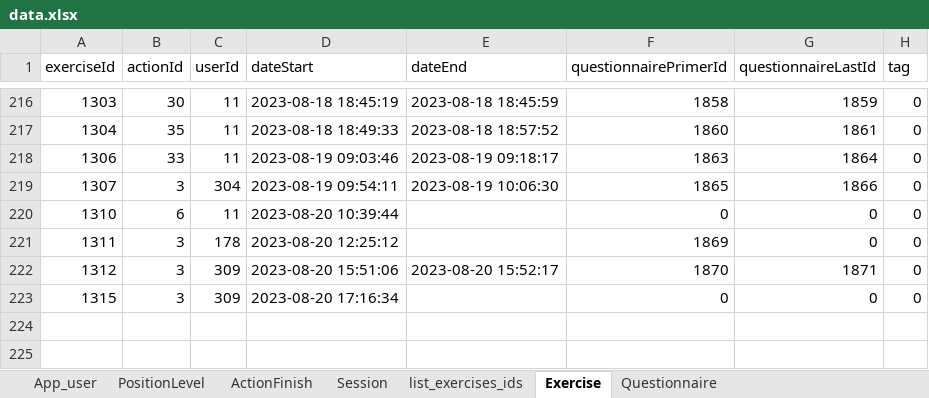
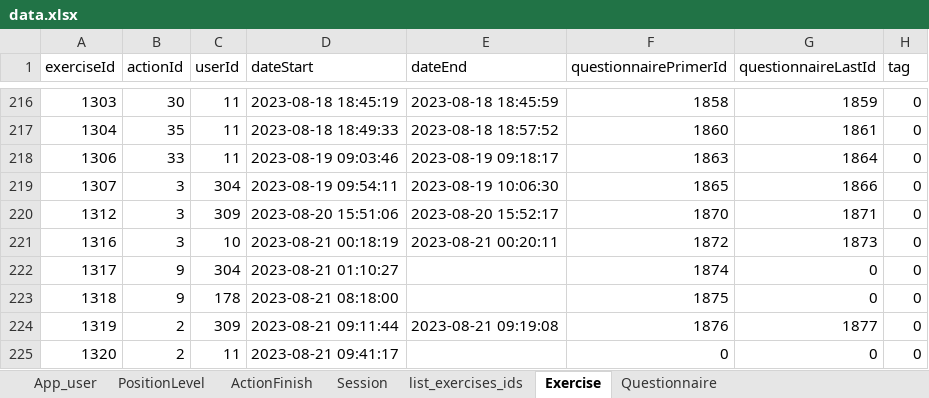
Before and after one commit to ozseadia/COBIMINDEX, an Excel workbook: Data/data.xlsx, sheet Exercise, drawn as a sheet; only a part is shown, gaps mark what is left out; values as stored, in another font and other column widths than the file's, no borders; removed rows and columns are numbered as before the commit, all else as after; the diff names each change by its address in the sheet, - before the commit and + after, or states it on an @@ line.

```diff
--- a/Data/data.xlsx (sheet Exercise)
+++ b/Data/data.xlsx (sheet Exercise)
-row 220: 1310 | 6 | 11 | 2023-08-20 10:39:44 |  | 0 | 0 | 0
-row 221: 1311 | 3 | 178 | 2023-08-20 12:25:12 |  | 1869 | 0 | 0
+row 221: 1316 | 3 | 10 | 2023-08-21 00:18:19 | 2023-08-21 00:20:11 | 1872 | 1873 | 0
+row 222: 1317 | 9 | 304 | 2023-08-21 01:10:27 |  | 1874 | 0 | 0
+row 223: 1318 | 9 | 178 | 2023-08-21 08:18:00 |  | 1875 | 0 | 0
+row 224: 1319 | 2 | 309 | 2023-08-21 09:11:44 | 2023-08-21 09:19:08 | 1876 | 1877 | 0
-A225 (exerciseId): 1315
+A225 (exerciseId): 1320
-B225 (actionId): 3
+B225 (actionId): 2
-C225 (userId): 309
+C225 (userId): 11
-D225 (dateStart): 2023-08-20 17:16:34
+D225 (dateStart): 2023-08-21 09:41:17
```
Also changed, not shown: sheet Session, sheet Questionnaire, sheet list_exercises_ids, sheet ActionFinish.
